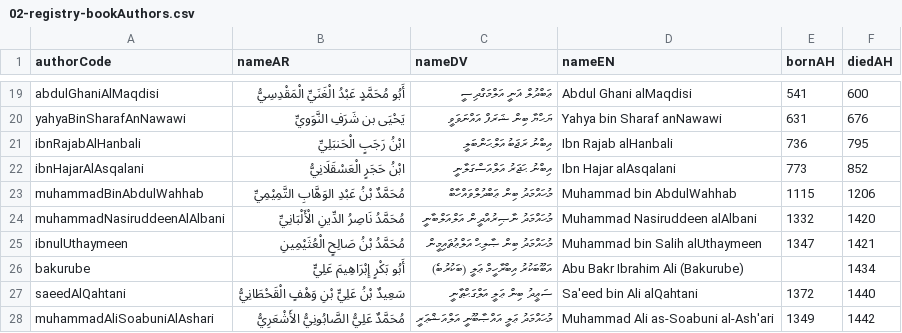
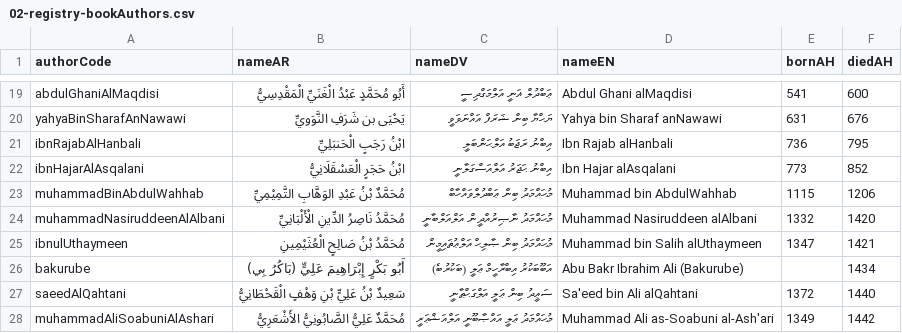
Before and after one commit to hadithmv/hadithmv.github.io, a CSV file: codebase/data/02-registry-bookAuthors.csv, drawn as a sheet; only a part is shown, gaps mark what is left out.

Commit message:
Update to v6.9.85, Update 1 file
2026-08-18 10:02

- Update: codebase/data/02-registry-bookAuthors.csv

```diff
--- a/codebase/data/02-registry-bookAuthors.csv
+++ b/codebase/data/02-registry-bookAuthors.csv
@@ -25,3 +25,3 @@ muhammadNasiruddeenAlAlbani,مُحَمَّدُ نَاصِرُ الدِّينِ
 ibnulUthaymeen,مُحَمَّدُ بْنُ صَالِحٍ الْعُثَيْمِينِ,މުޙައްމަދު ބިން ޞާލިޙް އަލްޢުޘައިމީން,Muhammad bin Salih alUthaymeen,1347,1421
-bakurube,أَبُو بَكْرٍ إِبْرَاهِيمَ عَلِيٍّ,އަބޫބަކުރު އިބްރާހީމް ޢަލީ (ބަކުރުބެ),Abu Bakr Ibrahim Ali (Bakurube),,1434
+bakurube,أَبُو بَكْرٍ إِبْرَاهِيمَ عَلِيٍّ (بَاكُرُ بِي),އަބޫބަކުރު އިބްރާހީމް ޢަލީ (ބަކުރުބެ),Abu Bakr Ibrahim Ali (Bakurube),,1434
 saeedAlQahtani,سَعِيدٌ بْنُ عَلِيٍّ بْنِ وَهْفٍ الْقَحْطَانِيُّ,ސަޢީދު ބިން ޢަލީ އަލްގަޙްޠާނީ,Sa'eed bin Ali alQahtani,1372,1440
```
